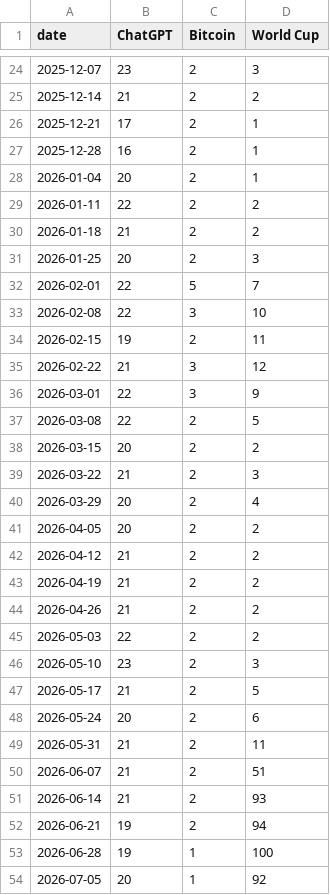
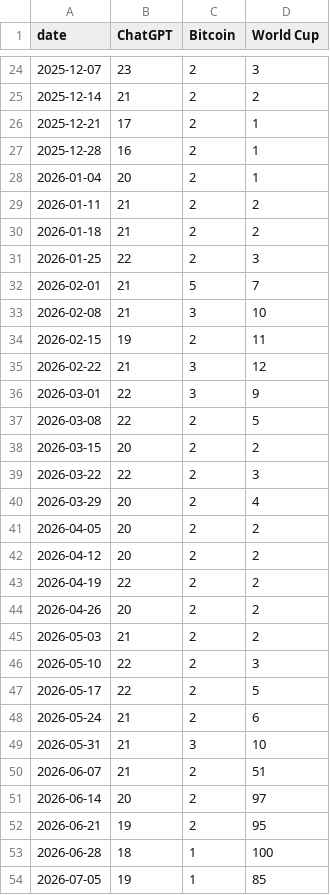
Before and after one commit to vangogh-git/viral-trends-analysis, a CSV file: trends.csv, drawn as a sheet; only a part is shown, gaps mark what is left out; the diff covers the shown part only.

```diff
--- a/trends.csv
+++ b/trends.csv
@@ -28,7 +28,7 @@ date,ChatGPT,Bitcoin,World Cup
 2026-01-04,20,2,1
-2026-01-11,22,2,2
+2026-01-11,21,2,2
 2026-01-18,21,2,2
-2026-01-25,20,2,3
-2026-02-01,22,5,7
-2026-02-08,22,3,10
+2026-01-25,22,2,3
+2026-02-01,21,5,7
+2026-02-08,21,3,10
 2026-02-15,19,2,11
@@ -38,17 +38,17 @@ date,ChatGPT,Bitcoin,World Cup
 2026-03-15,20,2,2
-2026-03-22,21,2,3
+2026-03-22,22,2,3
 2026-03-29,20,2,4
 2026-04-05,20,2,2
-2026-04-12,21,2,2
-2026-04-19,21,2,2
-2026-04-26,21,2,2
-2026-05-03,22,2,2
-2026-05-10,23,2,3
-2026-05-17,21,2,5
-2026-05-24,20,2,6
-2026-05-31,21,2,11
+2026-04-12,20,2,2
+2026-04-19,22,2,2
+2026-04-26,20,2,2
+2026-05-03,21,2,2
+2026-05-10,22,2,3
+2026-05-17,22,2,5
+2026-05-24,21,2,6
+2026-05-31,21,3,10
 2026-06-07,21,2,51
-2026-06-14,21,2,93
-2026-06-21,19,2,94
-2026-06-28,19,1,100
-2026-07-05,20,1,92
+2026-06-14,20,2,97
+2026-06-21,19,2,95
+2026-06-28,18,1,100
+2026-07-05,19,1,85
```
Also changed, not shown: 8 edited cells elsewhere in this file, 7 other files.
